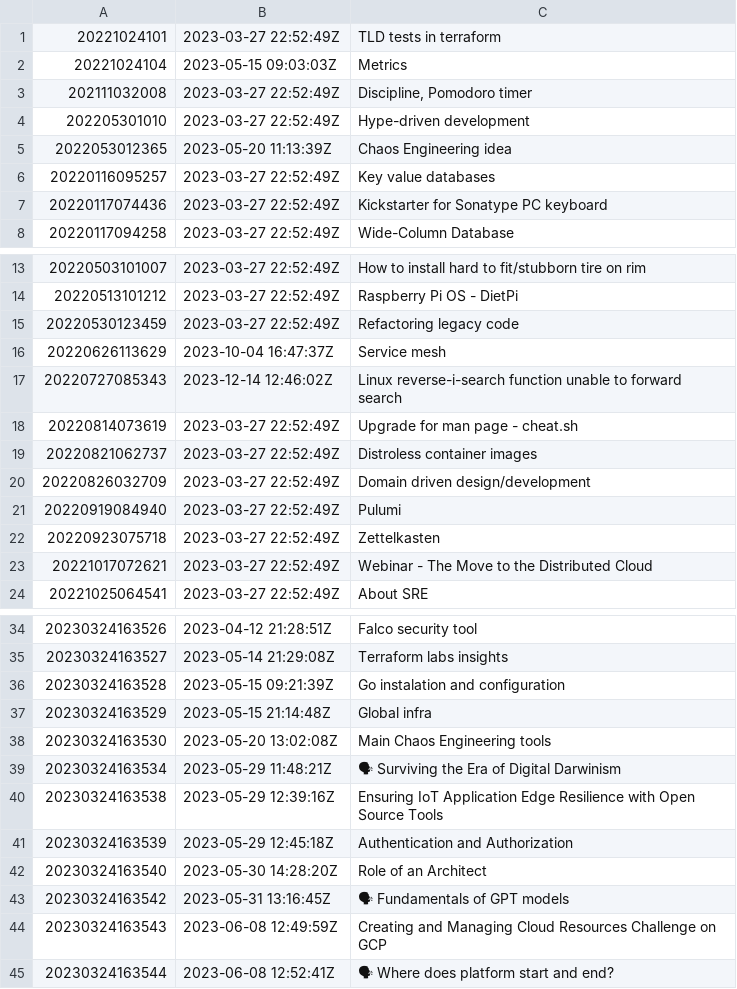
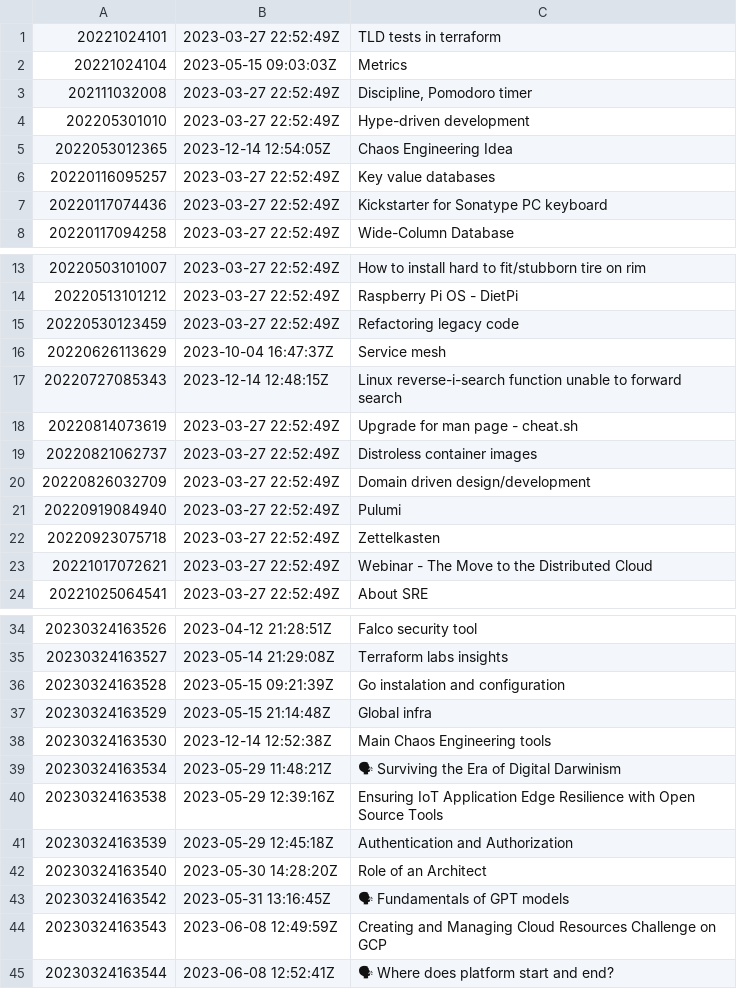
Before and after one commit to AugustasV/zet, a TSV file: dex/nodes.tsv, drawn as a sheet; only a part is shown, gaps mark what is left out; the diff names each change by its address in the sheet, - before the commit and + after, or states it on an @@ line.

```diff
--- a/dex/nodes.tsv
+++ b/dex/nodes.tsv
-B5: 2023-05-20 11:13:39Z
+B5: 2023-12-14 12:54:05Z
-C5: Chaos Engineering idea
+C5: Chaos Engineering Idea
-B17: 2023-12-14 12:46:02Z
+B17: 2023-12-14 12:48:15Z
-B38: 2023-05-20 13:02:08Z
+B38: 2023-12-14 12:52:38Z
```
Also changed, not shown: 3 other files.
